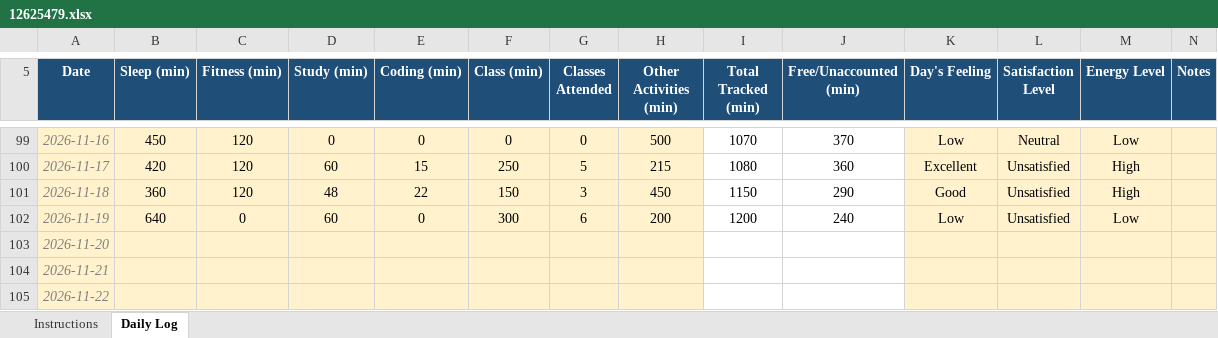
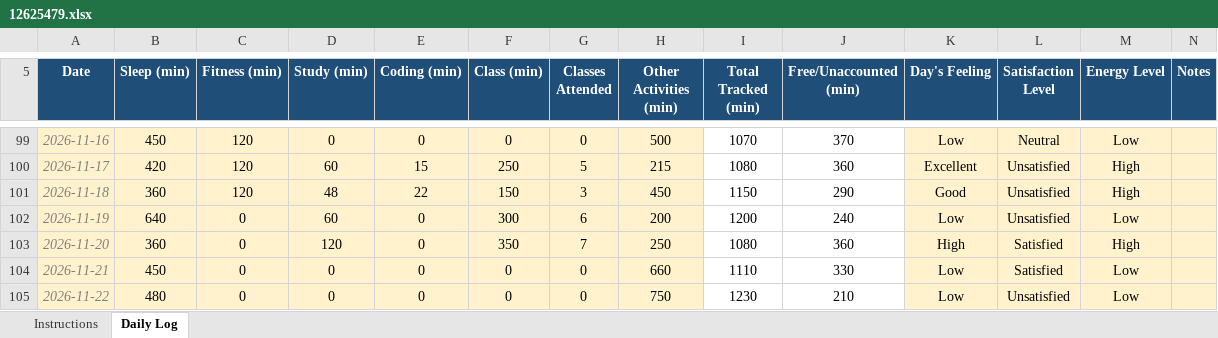
Before and after one commit to Meharjot29/CAP-776, an Excel workbook: 12625479.xlsx, sheet Daily Log, drawn as a sheet; only a part is shown, gaps mark what is left out; values as stored, in another font and other column widths than the file's, no borders; conditional formats not drawn; the diff covers the shown part only; the diff names each change by its address in the sheet, - before the commit and + after, or states it on an @@ line.

Commit message:
Add files via upload

```diff
--- a/12625479.xlsx (sheet Daily Log)
+++ b/12625479.xlsx (sheet Daily Log)
-B103 (Sleep (min)): (empty)
+B103 (Sleep (min)): 360
-C103:C105 (Fitness (min)): (empty)
+C103:C105 (Fitness (min)): 0
-D103 (Study (min)): (empty)
+D103 (Study (min)): 120
-E103:E105 (Coding (min)): (empty)
+E103:E105 (Coding (min)): 0
-F103 (Class (min)): (empty)
+F103 (Class (min)): 350
-G103 (Classes Attended): (empty)
+G103 (Classes Attended): 7
-H103 (Other Activities (min)): (empty)
+H103 (Other Activities (min)): 250
-I103 (Total Tracked (min)): (empty)
+I103 (Total Tracked (min)): 1080
-J103 (Free/Unaccounted (min)): (empty)
+J103 (Free/Unaccounted (min)): 360
-K103 (Day's Feeling): (empty)
+K103 (Day's Feeling): High
-L103:L104 (Satisfaction Level): (empty)
+L103:L104 (Satisfaction Level): Satisfied
-M103 (Energy Level): (empty)
+M103 (Energy Level): High
-B104 (Sleep (min)): (empty)
+B104 (Sleep (min)): 450
-D104:D105 (Study (min)): (empty)
+D104:D105 (Study (min)): 0
-F104:F105 (Class (min)): (empty)
+F104:F105 (Class (min)): 0
-G104:G105 (Classes Attended): (empty)
+G104:G105 (Classes Attended): 0
-H104 (Other Activities (min)): (empty)
+H104 (Other Activities (min)): 660
-I104 (Total Tracked (min)): (empty)
+I104 (Total Tracked (min)): 1110
-J104 (Free/Unaccounted (min)): (empty)
+J104 (Free/Unaccounted (min)): 330
-K104:K105 (Day's Feeling): (empty)
+K104:K105 (Day's Feeling): Low
-M104:M105 (Energy Level): (empty)
+M104:M105 (Energy Level): Low
-B105 (Sleep (min)): (empty)
+B105 (Sleep (min)): 480
-H105 (Other Activities (min)): (empty)
+H105 (Other Activities (min)): 750
-I105 (Total Tracked (min)): (empty)
+I105 (Total Tracked (min)): 1230
-J105 (Free/Unaccounted (min)): (empty)
+J105 (Free/Unaccounted (min)): 210
-L105 (Satisfaction Level): (empty)
+L105 (Satisfaction Level): Unsatisfied
```
Also changed, not shown: 24 edited cells elsewhere in this sheet.
